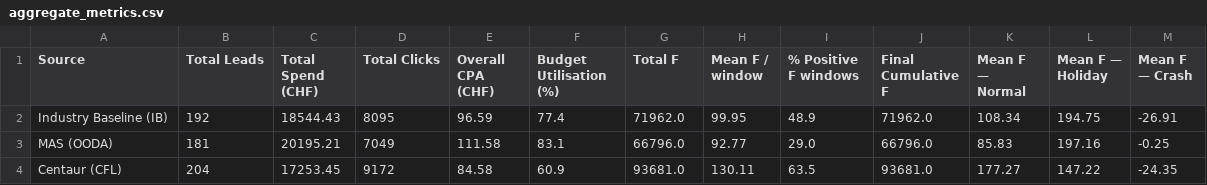
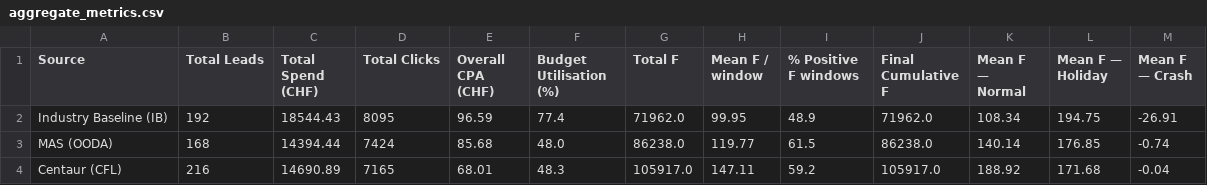
Before and after one commit to Mingyang-SunMoonOcean/AdsMarketingSimulator, a CSV file: data/aggregate_metrics.csv, drawn as a sheet.

```diff
--- a/data/aggregate_metrics.csv
+++ b/data/aggregate_metrics.csv
@@ -2,3 +2,3 @@ Source,Total Leads,Total Spend (CHF),Total Clicks,Overall CPA (CHF),Budget Utili
 Industry Baseline (IB),192,18544.43,8095,96.59,77.4,71962.0,99.95,48.9,71962.0,108.34,194.75,-26.91
-MAS (OODA),181,20195.21,7049,111.58,83.1,66796.0,92.77,29.0,66796.0,85.83,197.16,-0.25
-Centaur (CFL),204,17253.45,9172,84.58,60.9,93681.0,130.11,63.5,93681.0,177.27,147.22,-24.35
+MAS (OODA),168,14394.44,7424,85.68,48.0,86238.0,119.77,61.5,86238.0,140.14,176.85,-0.74
+Centaur (CFL),216,14690.89,7165,68.01,48.3,105917.0,147.11,59.2,105917.0,188.92,171.68,-0.04
```
Also changed, not shown: data/optimization_function_results.csv, 18 other files.
